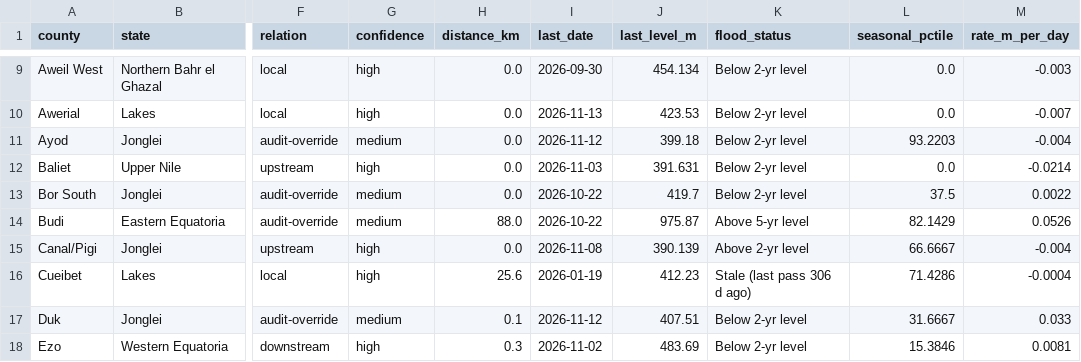
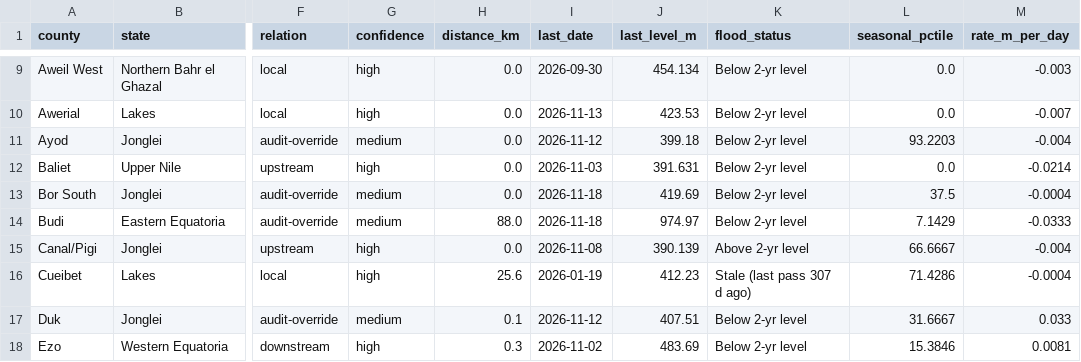
Before and after one commit to Penuelabi/altimetry-nightly, a CSV file: county_station_link.csv, drawn as a sheet; only a part is shown, gaps mark what is left out; the diff covers the shown part only; the diff names each change by its address in the sheet, - before the commit and + after, or states it on an @@ line.

```diff
--- a/county_station_link.csv
+++ b/county_station_link.csv
-I13:I14 (last_date): 2026-10-22
+I13:I14 (last_date): 2026-11-18
-J13 (last_level_m): 419.7
+J13 (last_level_m): 419.69
-M13 (rate_m_per_day): 0.0022
+M13 (rate_m_per_day): -0.0004
-J14 (last_level_m): 975.87
+J14 (last_level_m): 974.97
-K14 (flood_status): Above 5-yr level
+K14 (flood_status): Below 2-yr level
-L14 (seasonal_pctile): 82.1429
+L14 (seasonal_pctile): 7.1429
-M14 (rate_m_per_day): 0.0526
+M14 (rate_m_per_day): -0.0333
-K16 (flood_status): Stale (last pass 306 d ago)
+K16 (flood_status): Stale (last pass 307 d ago)
```
Also changed, not shown: 20 edited cells elsewhere in this file, 1 other file.
